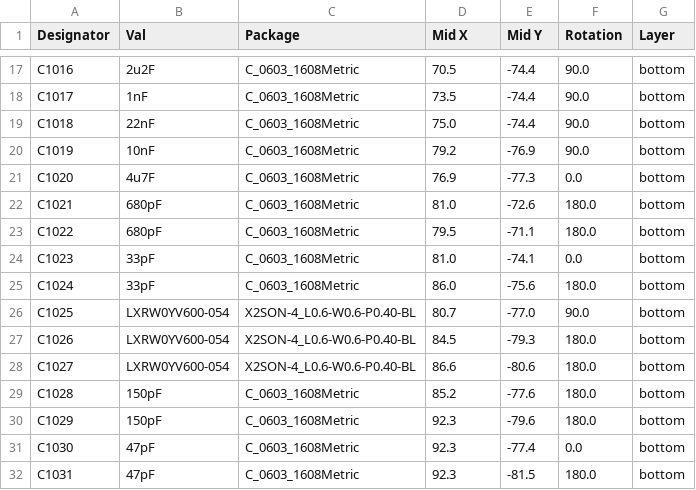
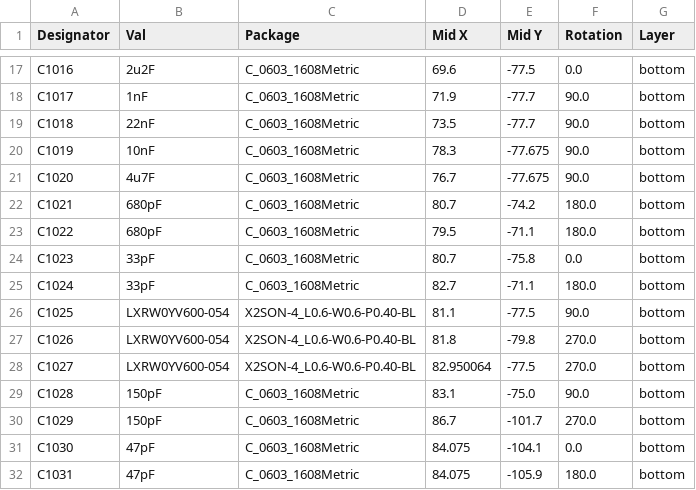
Before and after one commit to nsec/badge-2026, a CSV file: hardware/badge/jlcpcb/production_files/CPL-nsec-badge-2026.csv, drawn as a sheet; only a part is shown, gaps mark what is left out; the diff covers the shown part only; the diff names each change by its address in the sheet, - before the commit and + after, or states it on an @@ line.

```diff
--- a/hardware/badge/jlcpcb/production_files/CPL-nsec-badge-2026.csv
+++ b/hardware/badge/jlcpcb/production_files/CPL-nsec-badge-2026.csv
-D17 (Mid X): 70.5
+D17 (Mid X): 69.6
-E17 (Mid Y): -74.4
+E17 (Mid Y): -77.5
-F17 (Rotation): 90.0
+F17 (Rotation): 0.0
-D18 (Mid X): 73.5
+D18 (Mid X): 71.9
-E18:E19 (Mid Y): -74.4
+E18:E19 (Mid Y): -77.7
-D19 (Mid X): 75.0
+D19 (Mid X): 73.5
-D20 (Mid X): 79.2
+D20 (Mid X): 78.3
-E20 (Mid Y): -76.9
+E20 (Mid Y): -77.675
-D21 (Mid X): 76.9
+D21 (Mid X): 76.7
-E21 (Mid Y): -77.3
+E21 (Mid Y): -77.675
-F21 (Rotation): 0.0
+F21 (Rotation): 90.0
-D22 (Mid X): 81.0
+D22 (Mid X): 80.7
-E22 (Mid Y): -72.6
+E22 (Mid Y): -74.2
-D24 (Mid X): 81.0
+D24 (Mid X): 80.7
-E24 (Mid Y): -74.1
+E24 (Mid Y): -75.8
-D25 (Mid X): 86.0
+D25 (Mid X): 82.7
-E25 (Mid Y): -75.6
+E25 (Mid Y): -71.1
-D26 (Mid X): 80.7
+D26 (Mid X): 81.1
-E26 (Mid Y): -77.0
+E26 (Mid Y): -77.5
-D27 (Mid X): 84.5
+D27 (Mid X): 81.8
-E27 (Mid Y): -79.3
+E27 (Mid Y): -79.8
-F27:F28 (Rotation): 180.0
+F27:F28 (Rotation): 270.0
-D28 (Mid X): 86.6
+D28 (Mid X): 82.950064
-E28 (Mid Y): -80.6
+E28 (Mid Y): -77.5
-D29 (Mid X): 85.2
+D29 (Mid X): 83.1
-E29 (Mid Y): -77.6
+E29 (Mid Y): -75.0
-F29 (Rotation): 180.0
+F29 (Rotation): 90.0
-D30 (Mid X): 92.3
+D30 (Mid X): 86.7
-E30 (Mid Y): -79.6
+E30 (Mid Y): -101.7
-F30 (Rotation): 180.0
+F30 (Rotation): 270.0
-D31:D32 (Mid X): 92.3
+D31:D32 (Mid X): 84.075
-E31 (Mid Y): -77.4
+E31 (Mid Y): -104.1
-E32 (Mid Y): -81.5
+E32 (Mid Y): -105.9
```
Also changed, not shown: 148 edited cells elsewhere in this file, hardware/badge/panel/jlcpcb/production_files/BOM-nsec-badge-2026-panel.csv, 34 other files.
